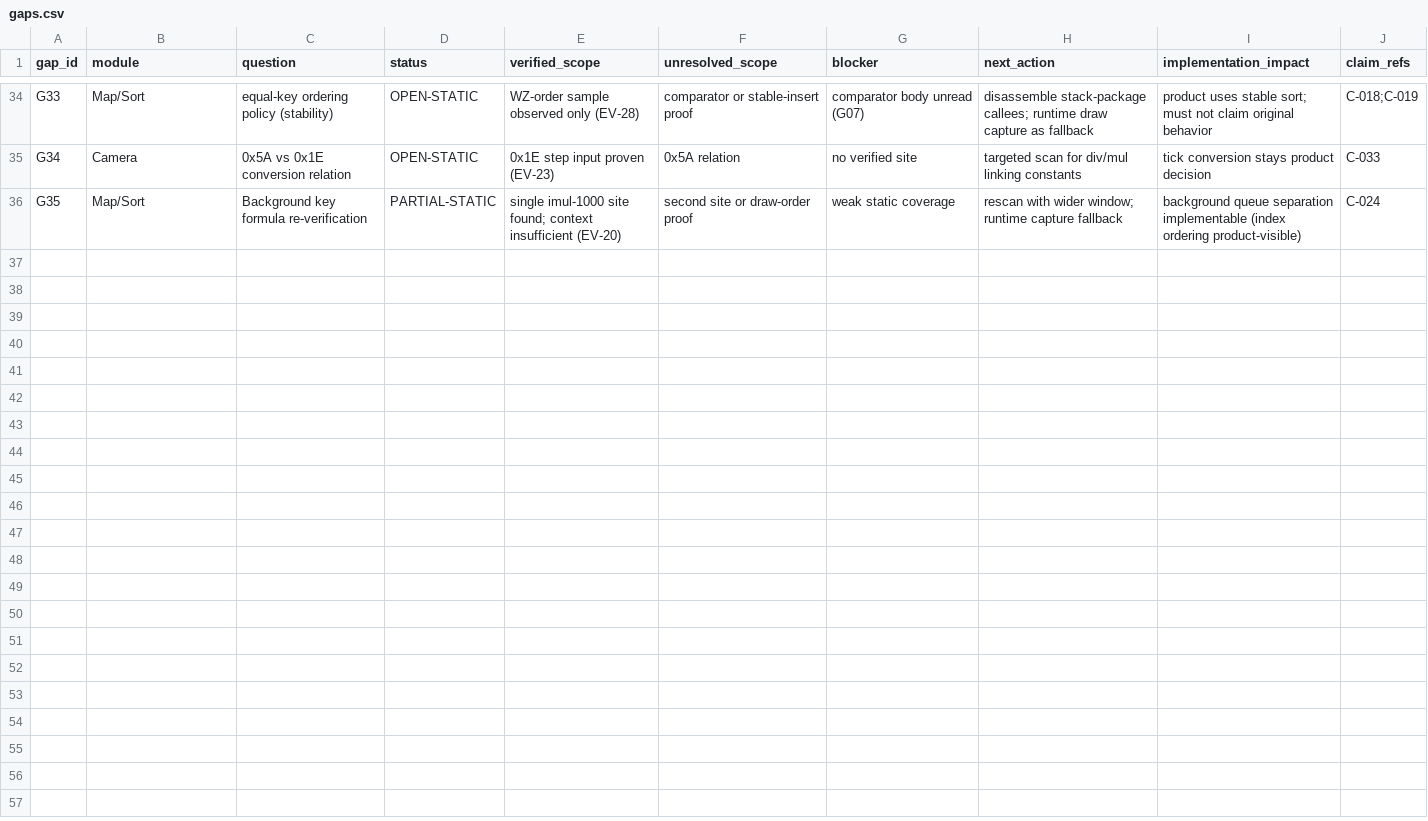
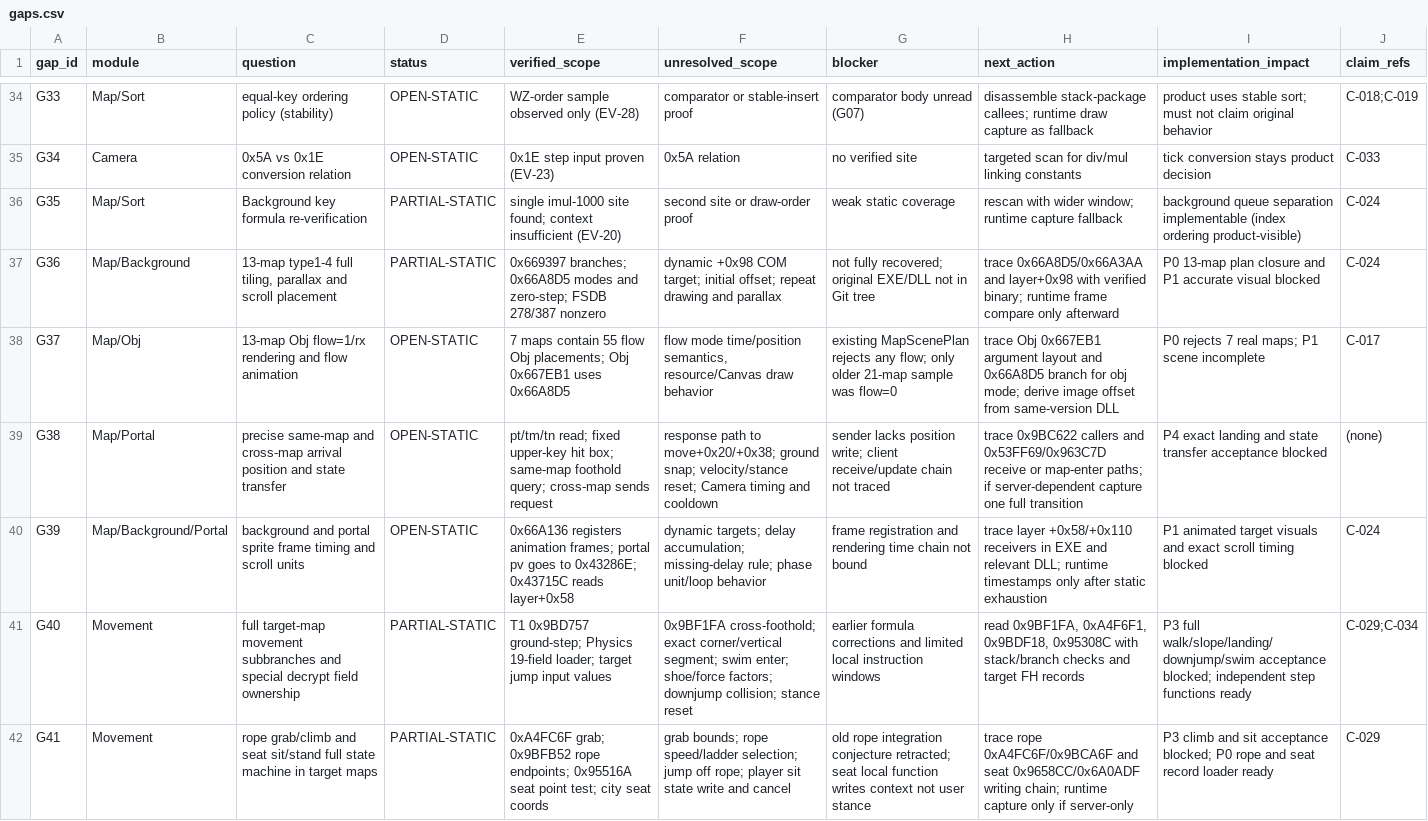
Before and after one commit to lithdoo-labs/adventure-island, a CSV file: research/source-of-truth/gaps.csv, drawn as a sheet; only a part is shown, gaps mark what is left out.

Commit message:
research: register six newly uncovered P0–P4 evidence gaps in canonical ledger

```diff
--- a/research/source-of-truth/gaps.csv
+++ b/research/source-of-truth/gaps.csv
@@ -36 +36,7 @@ G34,Camera,"0x5A vs 0x1E conversion relation",OPEN-STATIC,"0x1E step input prove
 G35,Map/Sort,"Background key formula re-verification",PARTIAL-STATIC,"single imul-1000 site found; context insufficient (EV-20)","second site or draw-order proof","weak static coverage","rescan with wider window; runtime capture fallback","background queue separation implementable (index ordering product-visible)",C-024
+G36,Map/Background,"13-map type1-4 full tiling, parallax and scroll placement",PARTIAL-STATIC,0x669397 branches; 0x66A8D5 modes and zero-step; FSDB 278/387 nonzero,dynamic +0x98 COM target; initial offset; repeat drawing and parallax,not fully recovered; original EXE/DLL not in Git tree,trace 0x66A8D5/0x66A3AA and layer+0x98 with verified binary; runtime frame compare only afterward,P0 13-map plan closure and P1 accurate visual blocked,C-024
+G37,Map/Obj,13-map Obj flow=1/rx rendering and flow animation,OPEN-STATIC,7 maps contain 55 flow Obj placements; Obj 0x667EB1 uses 0x66A8D5,"flow mode time/position semantics, resource/Canvas draw behavior",existing MapScenePlan rejects any flow; only older 21-map sample was flow=0,trace Obj 0x667EB1 argument layout and 0x66A8D5 branch for obj mode; derive image offset from same-version DLL,P0 rejects 7 real maps; P1 scene incomplete,C-017
+G38,Map/Portal,precise same-map and cross-map arrival position and state transfer,OPEN-STATIC,pt/tm/tn read; fixed upper-key hit box; same-map foothold query; cross-map sends request,response path to move+0x20/+0x38; ground snap; velocity/stance reset; Camera timing and cooldown,sender lacks position write; client receive/update chain not traced,trace 0x9BC622 callers and 0x53FF69/0x963C7D receive or map-enter paths; if server-dependent capture one full transition,P4 exact landing and state transfer acceptance blocked,(none)
+G39,Map/Background/Portal,background and portal sprite frame timing and scroll units,OPEN-STATIC,0x66A136 registers animation frames; portal pv goes to 0x43286E; 0x43715C reads layer+0x58,dynamic targets; delay accumulation; missing-delay rule; phase unit/loop behavior,frame registration and rendering time chain not bound,trace layer +0x58/+0x110 receivers in EXE and relevant DLL; runtime timestamps only after static exhaustion,P1 animated target visuals and exact scroll timing blocked,C-024
+G40,Movement,full target-map movement subbranches and special decrypt field ownership,PARTIAL-STATIC,T1 0x9BD757 ground-step; Physics 19-field loader; target jump input values,0x9BF1FA cross-foothold; exact corner/vertical segment; swim enter; shoe/force factors; downjump collision; stance reset,earlier formula corrections and limited local instruction windows,"read 0x9BF1FA, 0xA4F6F1, 0x9BDF18, 0x95308C with stack/branch checks and target FH records",P3 full walk/slope/landing/downjump/swim acceptance blocked; independent step functions ready,C-029;C-034
+G41,Movement,rope grab/climb and seat sit/stand full state machine in target maps,PARTIAL-STATIC,0xA4FC6F grab; 0x9BFB52 rope endpoints; 0x95516A seat point test; city seat coords,grab bounds; rope speed/ladder selection; jump off rope; player sit state write and cancel,old rope integration conjecture retracted; seat local function writes context not user stance,trace rope 0xA4FC6F/0x9BCA6F and seat 0x9658CC/0x6A0ADF writing chain; runtime capture only if server-only,P3 climb and sit acceptance blocked; P0 rope and seat record loader ready,C-029
```
